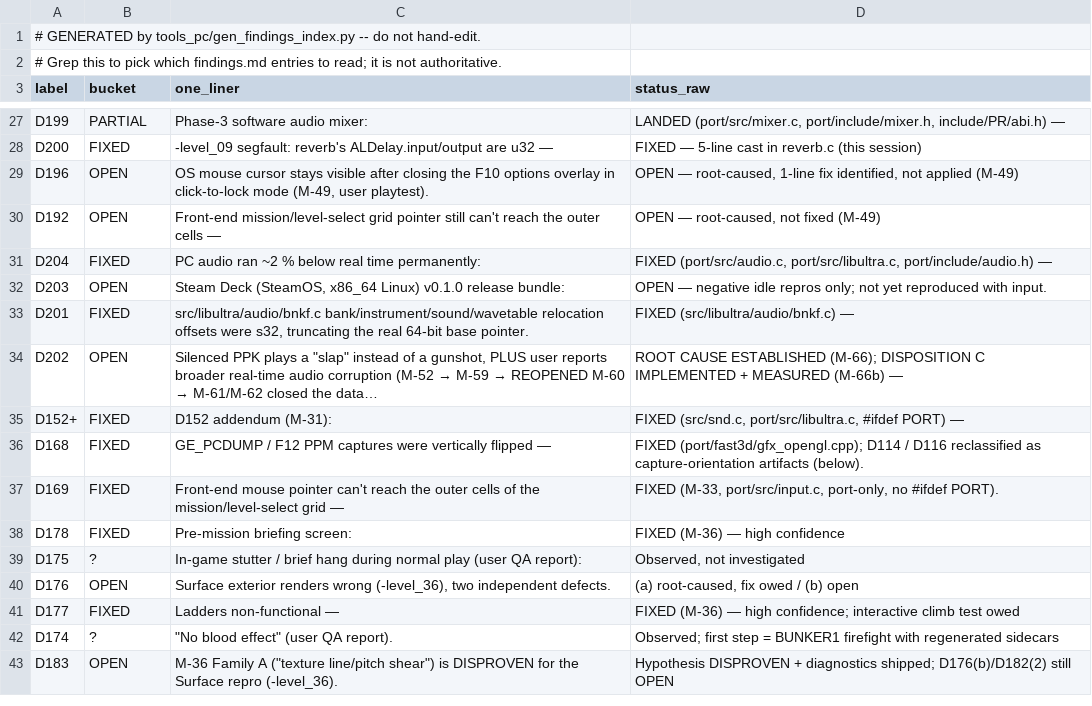
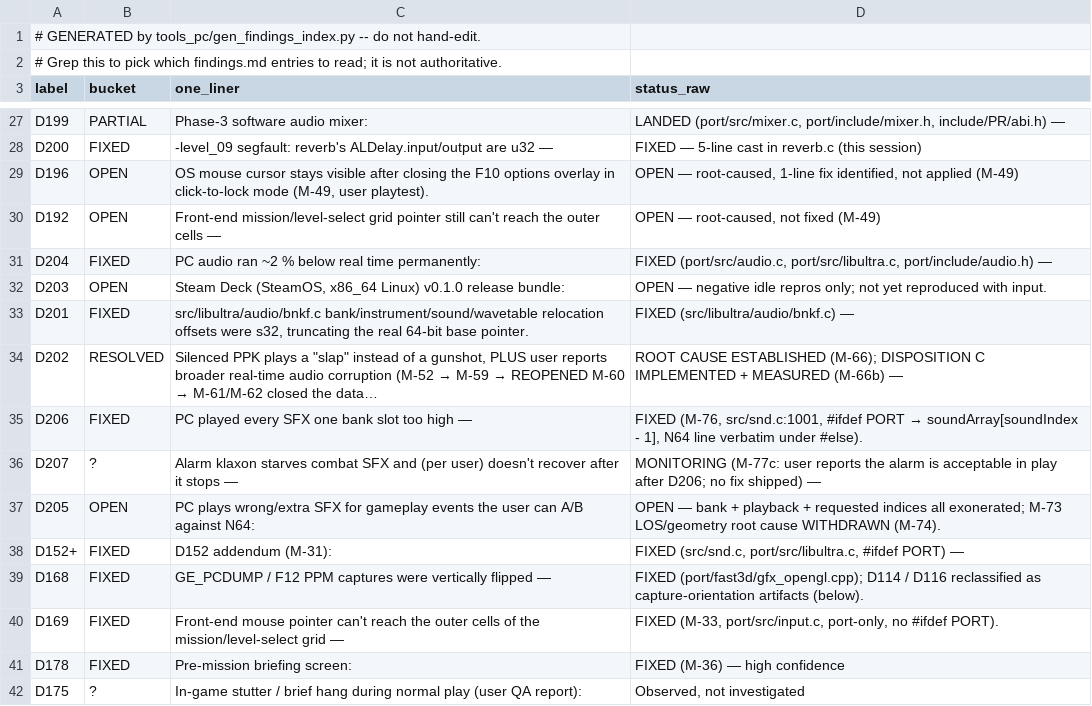
Before and after one commit to Djbrotherson/ge-pc-port, a CSV file: docs/dev/findings-index.csv, drawn as a sheet; only a part is shown, gaps mark what is left out; the shorter side is filled out with more unchanged rows.

Commit message:
docs(dev): D202 closed, D206 by-ear PASS, D207 monitoring (M-77c)
User by-ear A/B vs N64 confirms D206: armour pickup, unarmed melee whiff
and silenced PP7 all correct. D202's silenced-PPK 'slap' was D206 (SFX
bank index +1) — CLOSED; M-65/M-66b ownerless-loop mitigations stay.
D205 narrows to symptom (2) explosion->scream only. D207 (alarm klaxon)
acceptable in play per user; voice-starvation hypothesis didn't hold up
(M-77b), no fix shipped, GE_FORCEALARM probe kept for follow-up.

Regenerated findings-index.csv.

```diff
--- a/docs/dev/findings-index.csv
+++ b/docs/dev/findings-index.csv
@@ -33,3 +33,6 @@ D203,OPEN,"Steam Deck (SteamOS, x86_64 Linux) v0.1.0 release bundle:",OPEN — n
 D201,FIXED,"src/libultra/audio/bnkf.c bank/instrument/sound/wavetable relocation offsets were s32, truncating the real 64-bit base pointer.",FIXED (src/libultra/audio/bnkf.c) —
-D202,OPEN,"Silenced PPK plays a ""slap"" instead of a gunshot, PLUS user reports broader real-time audio corruption (M-52 → M-59 → REOPENED M-60 → M-61/M-62 closed the data…",ROOT CAUSE ESTABLISHED (M-66); DISPOSITION C IMPLEMENTED + MEASURED (M-66b) —
+D202,RESOLVED,"Silenced PPK plays a ""slap"" instead of a gunshot, PLUS user reports broader real-time audio corruption (M-52 → M-59 → REOPENED M-60 → M-61/M-62 closed the data…",ROOT CAUSE ESTABLISHED (M-66); DISPOSITION C IMPLEMENTED + MEASURED (M-66b) —
+D206,FIXED,PC played every SFX one bank slot too high —,"FIXED (M-76, src/snd.c:1001, #ifdef PORT → soundArray[soundIndex - 1], N64 line verbatim under #else)."
+D207,?,Alarm klaxon starves combat SFX and (per user) doesn't recover after it stops —,MONITORING (M-77c: user reports the alarm is acceptable in play after D206; no fix shipped) —
+D205,OPEN,PC plays wrong/extra SFX for gameplay events the user can A/B against N64:,OPEN — bank + playback + requested indices all exonerated; M-73 LOS/geometry root cause WITHDRAWN (M-74).
 D152+,FIXED,D152 addendum (M-31):,"FIXED (src/snd.c, port/src/libultra.c, #ifdef PORT) —"
```
Also changed, not shown: 1 other file.
